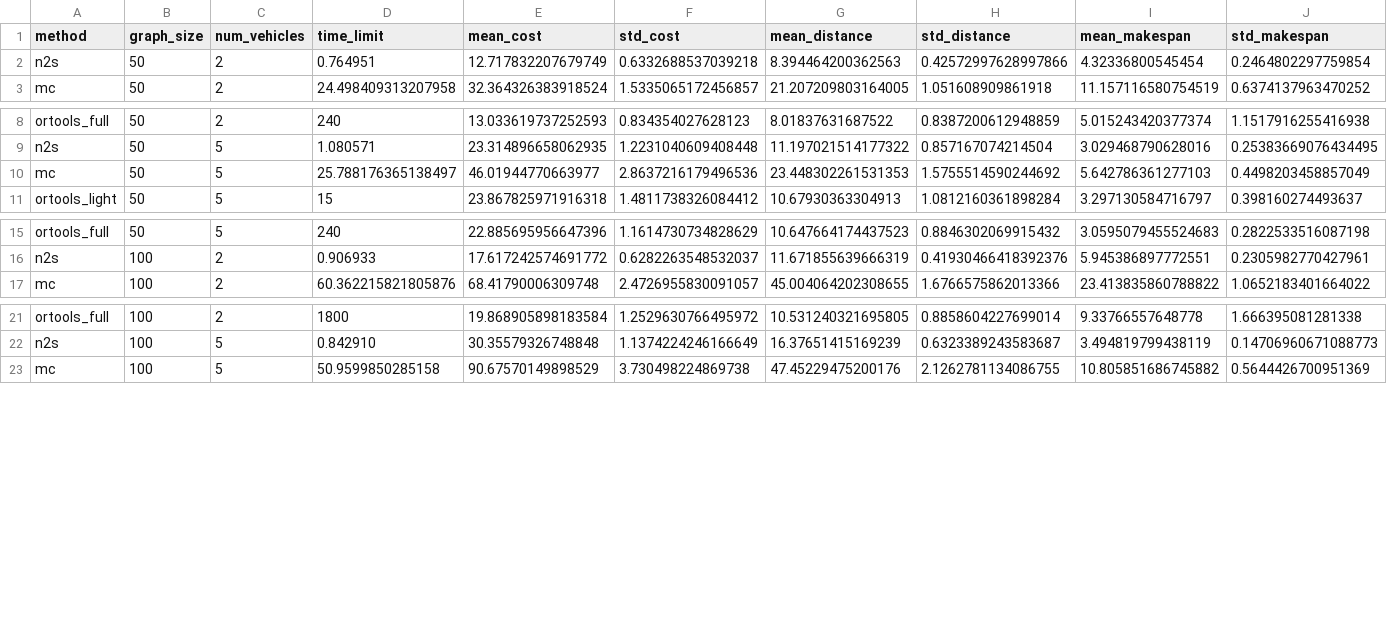
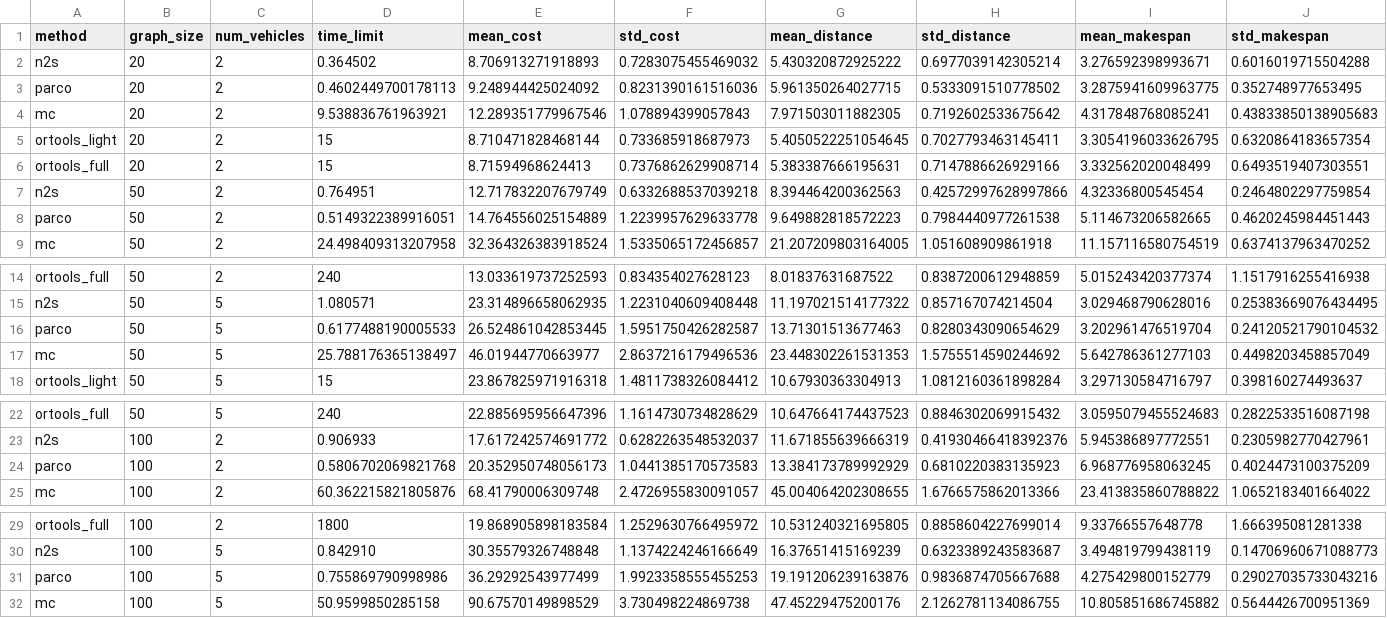
Before and after one commit to hplikespepper/n2s_osm, a CSV file: summary_compare.csv, drawn as a sheet; only a part is shown, gaps mark what is left out; the diff names each change by its address in the sheet, - before the commit and + after, or states it on an @@ line.

```diff
--- a/summary_compare.csv
+++ b/summary_compare.csv
+row 2: n2s | 20 | 2 | 0.364502 | 8.706913271918893 | 0.7283075455469032 | 5.430320872925222 | 0.6977039142305214 | 3.276592398993671 | 0.6016019715504288
+row 3: parco | 20 | 2 | 0.4602449700178113 | 9.248944425024092 | 0.8231390161516036 | 5.961350264027715 | 0.5333091510778502 | 3.2875941609963775 | 0.352748977653495
+row 4: mc | 20 | 2 | 9.538836761963921 | 12.289351779967546 | 1.078894399057843 | 7.971503011882305 | 0.7192602533675642 | 4.317848768085241 | 0.43833850138905683
+row 5: ortools_light | 20 | 2 | 15 | 8.710471828468144 | 0.733685918687973 | 5.4050522251054645 | 0.7027793463145411 | 3.3054196033626795 | 0.6320864183657354
+row 6: ortools_full | 20 | 2 | 15 | 8.71594968624413 | 0.7376862629908714 | 5.383387666195631 | 0.7147886626929166 | 3.332562020048499 | 0.6493519407303551
+row 8: parco | 50 | 2 | 0.5149322389916051 | 14.764556025154889 | 1.2239957629633778 | 9.649882818572223 | 0.7984440977261538 | 5.114673206582665 | 0.4620245984451443
+row 16: parco | 50 | 5 | 0.6177488190005533 | 26.524861042853445 | 1.5951750426282587 | 13.71301513677463 | 0.8280343090654629 | 3.202961476519704 | 0.24120521790104532
+row 24: parco | 100 | 2 | 0.5806702069821768 | 20.352950748056173 | 1.0441385170573583 | 13.384173789992929 | 0.6810220383135923 | 6.968776958063245 | 0.4024473100375209
+row 31: parco | 100 | 5 | 0.755869790998986 | 36.29292543977499 | 1.9923358555455253 | 19.191206239163876 | 0.9836874705667688 | 4.275429800152779 | 0.29027035733043216
```
Also changed, not shown: 22 other files.
